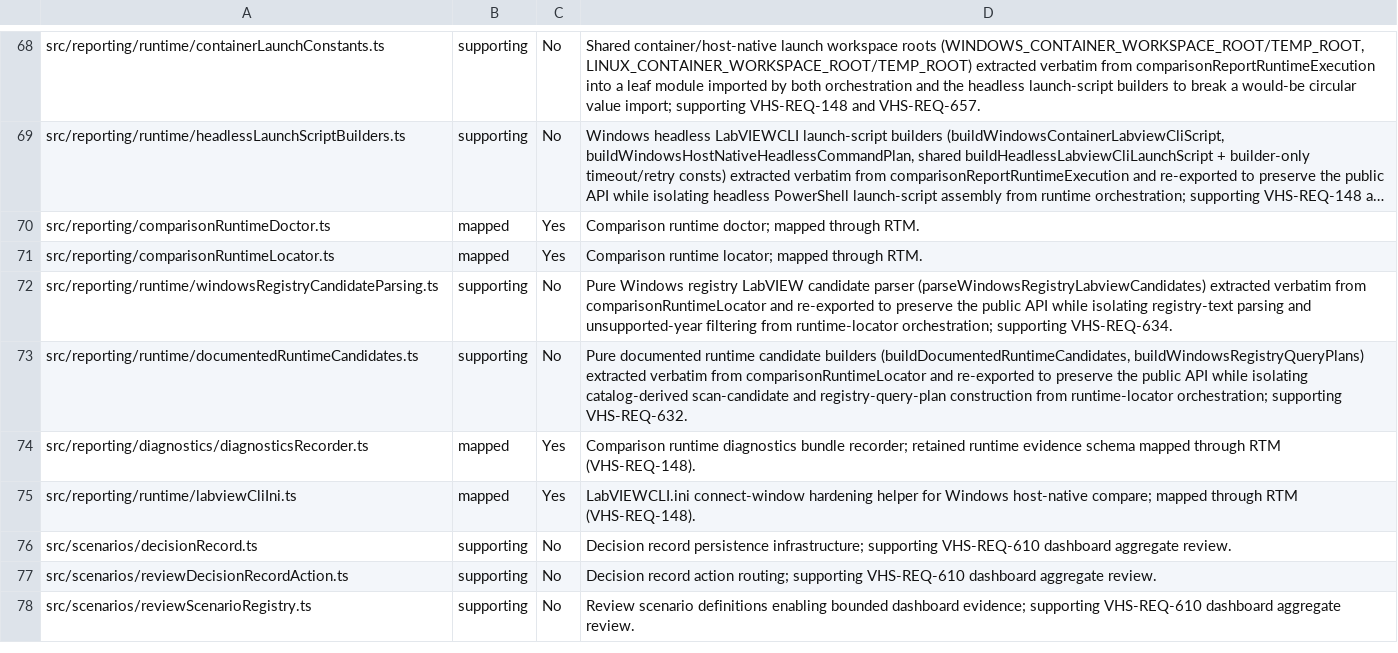
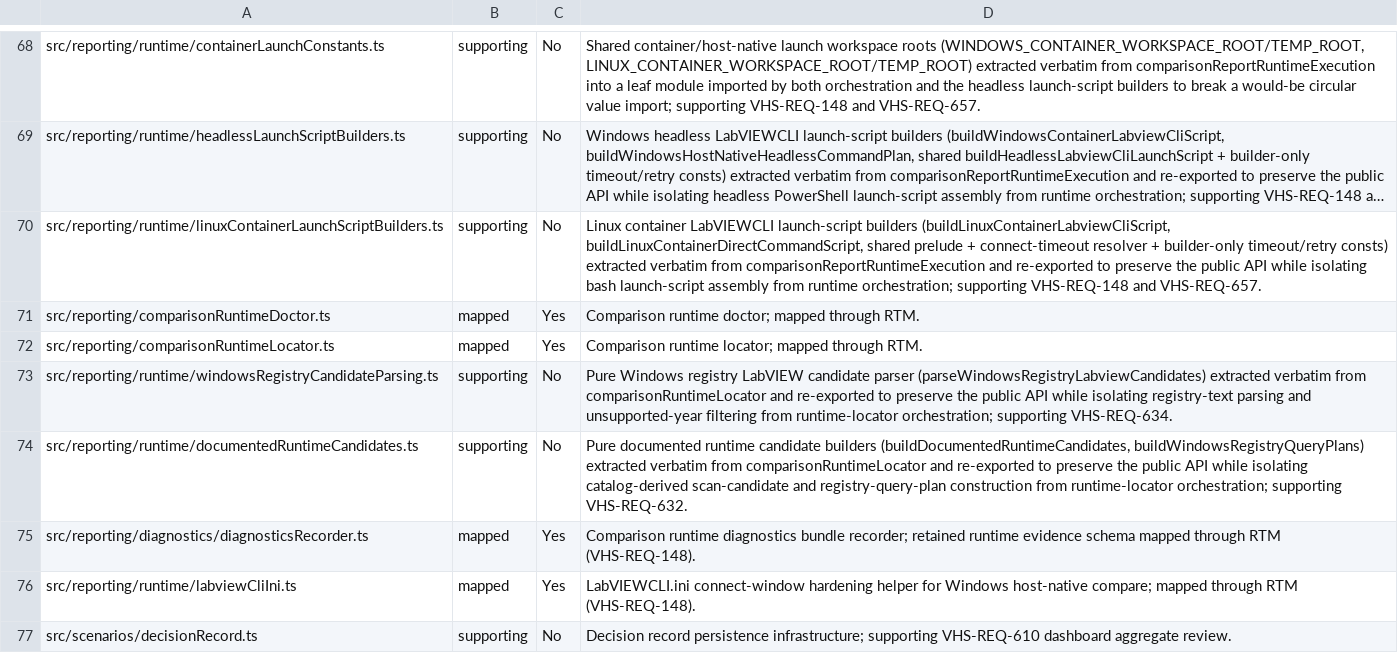
Before and after one commit to LabVIEW-Community-CI-CD/vi-history-suite, a CSV file: docs/requirements/traceability-inventory.csv, drawn as a sheet; only a part is shown, gaps mark what is left out; the shorter side is filled out with more unchanged rows; long unchanged cells end in …; the diff names each change by its address in the sheet, - before the commit and + after, or states it on an @@ line.

Commit message:
refactor(reporting): extract Linux container launch-script builders
Move buildLinuxContainerLabviewCliScript (VHS-REQ-148),
buildLinuxContainerDirectCommandScript, the shared bash prelude, and the
connect-timeout resolver + builder-only timeout consts into
runtime/linuxContainerLaunchScriptBuilders.ts. Shared
LINUX_CONTAINER_LABVIEW_EXECUTABLE moved into containerLaunchConstants.ts.
Parent value-imports both builders back + re-exports the CLI script builder.

Real-runtime milestone: a real docker linux-container 2026q1
CreateComparisonReport of lv_icon.vi via the EXTRACTED builder succeeded
(reportExists=true). Byte-identical LIN script len 2200 sha 1ff17a37f0cf7931
via parent re-export; ledger re-recorded (commit 0376e5e3).

Closes #1780

```diff
--- a/docs/requirements/traceability-inventory.csv
+++ b/docs/requirements/traceability-inventory.csv
+row 70: src/reporting/runtime/linuxContainerLaunchScriptBuilders.ts | supporting | No | Linux container LabVIEWCLI launch-script builders (buildLinuxContainerLabviewCliScript, buildLinuxContainerDirectCommandScript, shared prelude + connect-timeout resolver + builder-only timeout/retry consts) extracted verbatim from comparisonReportRuntimeExecution and re-exported to preserve the public API while isolating bash launch-script assembly from runtime orchestration; supporting VHS-REQ-148 and VHS-REQ-657.
```
Also changed, not shown: 4 other files.
